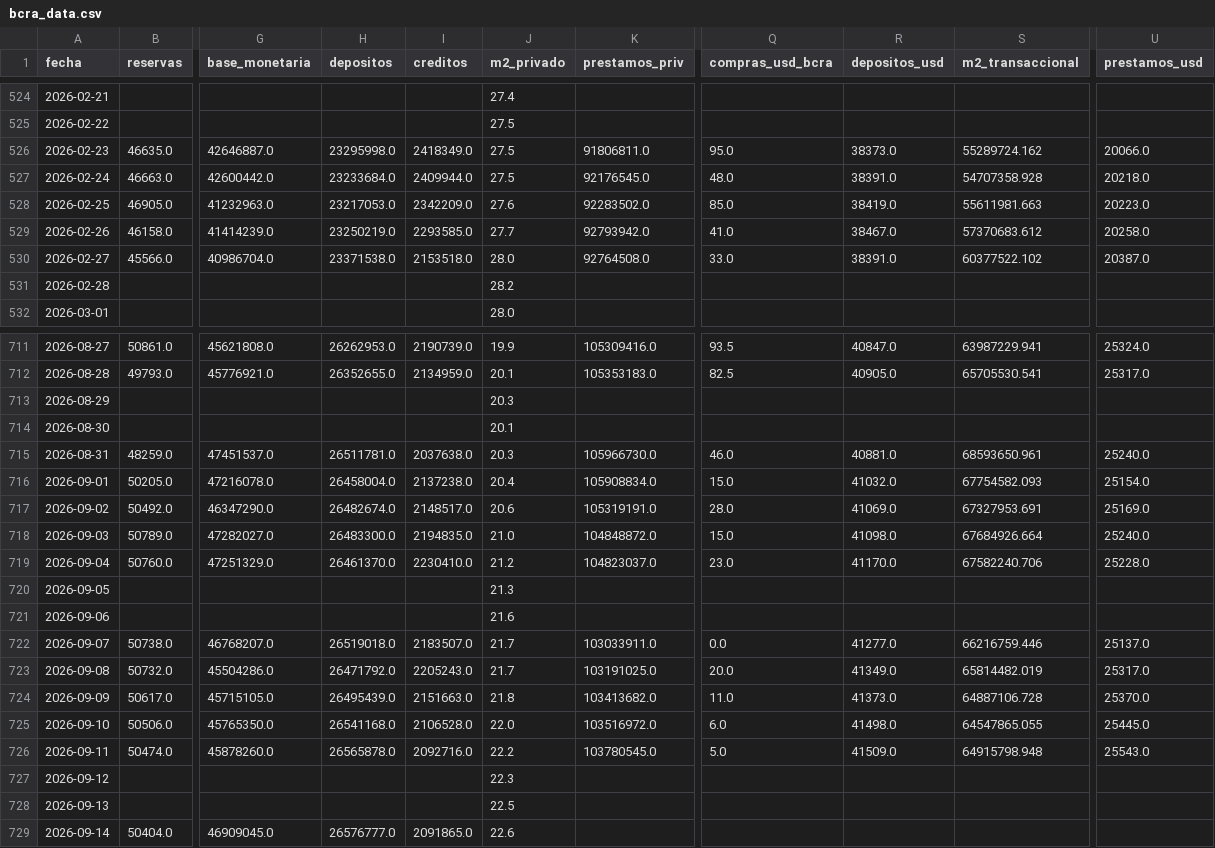
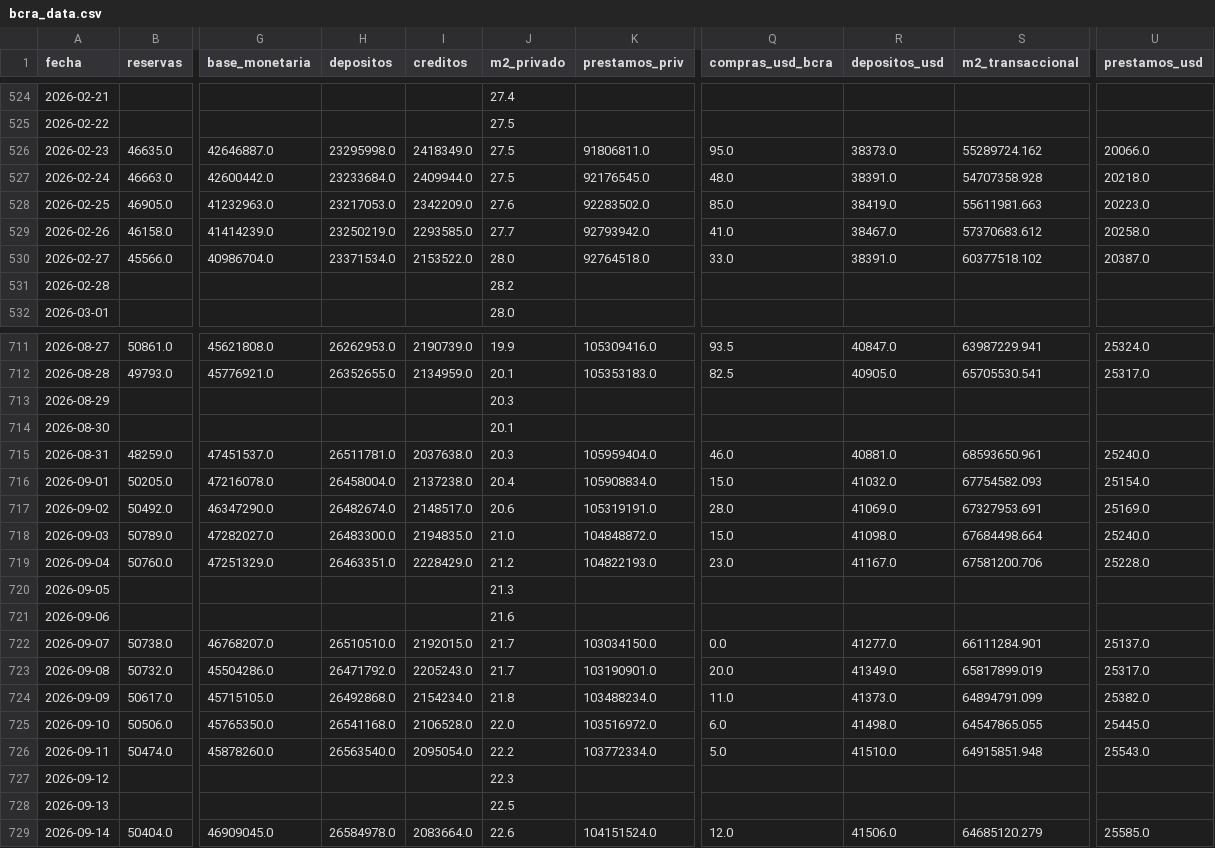
Before and after one commit to garciaborgheslautaro/acavalores-monitor-macro, a CSV file: data/bcra_data.csv, drawn as a sheet; only a part is shown, gaps mark what is left out; the diff covers the shown part only; the diff names each change by its address in the sheet, - before the commit and + after, or states it on an @@ line.

```diff
--- a/data/bcra_data.csv
+++ b/data/bcra_data.csv
-H530 (depositos): 23371538.0
+H530 (depositos): 23371534.0
-I530 (creditos): 2153518.0
+I530 (creditos): 2153522.0
-K530 (prestamos_priv): 92764508.0
+K530 (prestamos_priv): 92764518.0
-S530 (m2_transaccional): 60377522.102
+S530 (m2_transaccional): 60377518.102
-K715 (prestamos_priv): 105966730.0
+K715 (prestamos_priv): 105959404.0
-S718 (m2_transaccional): 67684926.664
+S718 (m2_transaccional): 67684498.664
-H719 (depositos): 26461370.0
+H719 (depositos): 26463351.0
-I719 (creditos): 2230410.0
+I719 (creditos): 2228429.0
-K719 (prestamos_priv): 104823037.0
+K719 (prestamos_priv): 104822193.0
-R719 (depositos_usd): 41170.0
+R719 (depositos_usd): 41167.0
-S719 (m2_transaccional): 67582240.706
+S719 (m2_transaccional): 67581200.706
-H722 (depositos): 26519018.0
+H722 (depositos): 26510510.0
-I722 (creditos): 2183507.0
+I722 (creditos): 2192015.0
-K722 (prestamos_priv): 103033911.0
+K722 (prestamos_priv): 103034150.0
-S722 (m2_transaccional): 66216759.446
+S722 (m2_transaccional): 66111284.901
-K723 (prestamos_priv): 103191025.0
+K723 (prestamos_priv): 103190901.0
-S723 (m2_transaccional): 65814482.019
+S723 (m2_transaccional): 65817899.019
-H724 (depositos): 26495439.0
+H724 (depositos): 26492868.0
-I724 (creditos): 2151663.0
+I724 (creditos): 2154234.0
-K724 (prestamos_priv): 103413682.0
+K724 (prestamos_priv): 103488234.0
-S724 (m2_transaccional): 64887106.728
+S724 (m2_transaccional): 64894791.099
-U724 (prestamos_usd): 25370.0
+U724 (prestamos_usd): 25382.0
-H726 (depositos): 26565878.0
+H726 (depositos): 26563540.0
-I726 (creditos): 2092716.0
+I726 (creditos): 2095054.0
-K726 (prestamos_priv): 103780545.0
+K726 (prestamos_priv): 103772334.0
-R726 (depositos_usd): 41509.0
+R726 (depositos_usd): 41510.0
-S726 (m2_transaccional): 64915798.948
+S726 (m2_transaccional): 64915851.948
-H729 (depositos): 26576777.0
+H729 (depositos): 26584978.0
-I729 (creditos): 2091865.0
+I729 (creditos): 2083664.0
-K729 (prestamos_priv): (empty)
+K729 (prestamos_priv): 104151524.0
-Q729 (compras_usd_bcra): (empty)
+Q729 (compras_usd_bcra): 12.0
-R729 (depositos_usd): (empty)
+R729 (depositos_usd): 41506.0
-S729 (m2_transaccional): (empty)
+S729 (m2_transaccional): 64685120.279
-U729 (prestamos_usd): (empty)
+U729 (prestamos_usd): 25585.0
```
Also changed, not shown: 13 edited cells elsewhere in this file, data/dolar_data.csv, data/macro_breakeven.csv, 4 other files.
